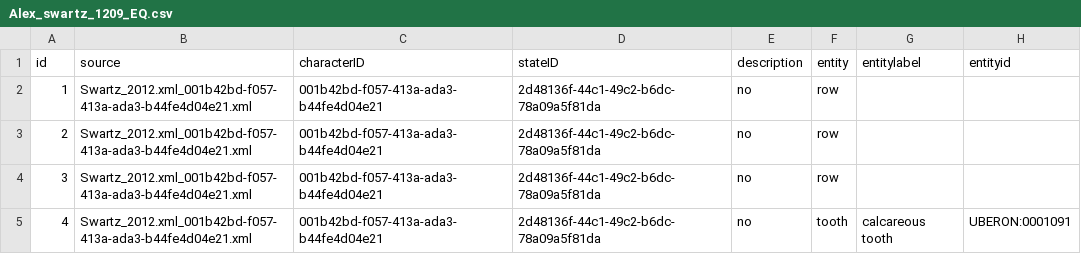
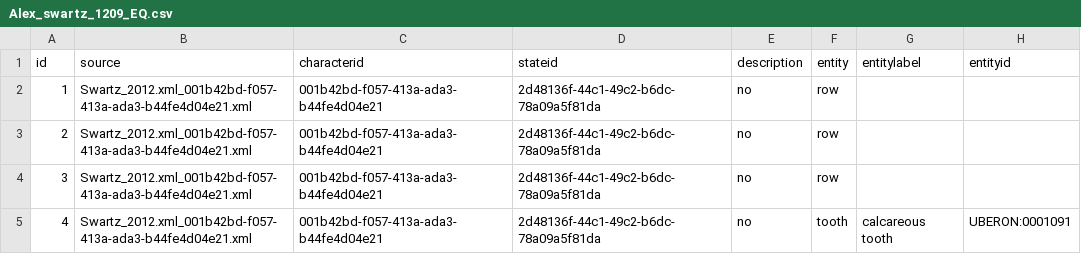
Before and after one commit to phenoscape/phenoscape-data, a CSV file: NLP/oldresults/Alex_swartz_1209_EQ.csv, drawn as a sheet; only a part is shown; the diff names each change by its address in the sheet, - before the commit and + after, or states it on an @@ line.

```diff
--- a/NLP/oldresults/Alex_swartz_1209_EQ.csv
+++ b/NLP/oldresults/Alex_swartz_1209_EQ.csv
-C1: characterID
+C1: characterid
-D1: stateID
+D1: stateid
```
Also changed, not shown: 1 other file.
